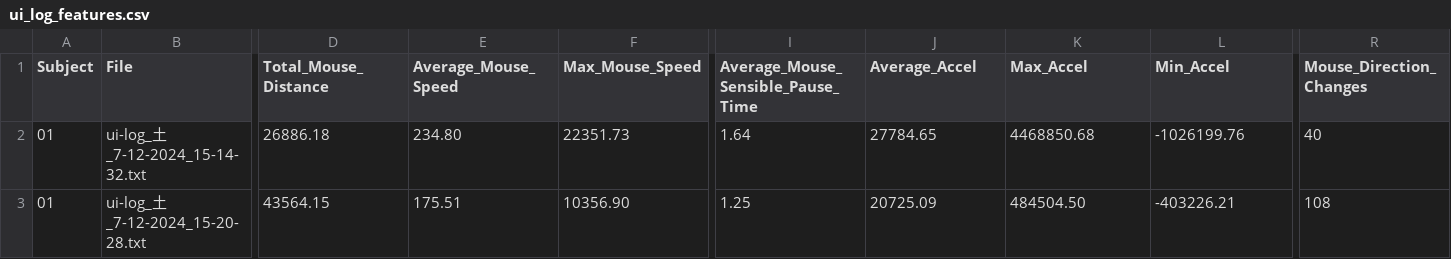
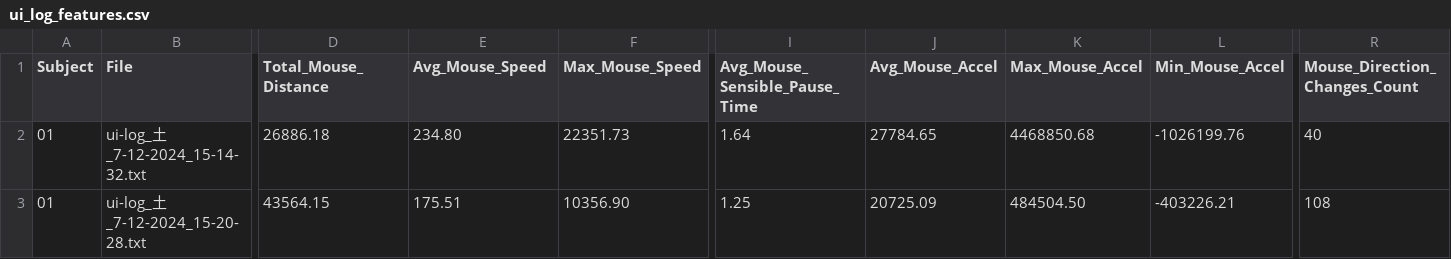
Before and after one commit to RakiPanda/ui-log_ExtractValues, a CSV file: ui_log_features.csv, drawn as a sheet; only a part is shown, gaps mark what is left out; the diff names each change by its address in the sheet, - before the commit and + after, or states it on an @@ line.

```diff
--- a/ui_log_features.csv
+++ b/ui_log_features.csv
-E1: Average_Mouse_Speed
+E1: Avg_Mouse_Speed
-I1: Average_Mouse_Sensible_Pause_Time
+I1: Avg_Mouse_Sensible_Pause_Time
-J1: Average_Accel
+J1: Avg_Mouse_Accel
-K1: Max_Accel
+K1: Max_Mouse_Accel
-L1: Min_Accel
+L1: Min_Mouse_Accel
-R1: Mouse_Direction_Changes
+R1: Mouse_Direction_Changes_Count
```
Also changed, not shown: 1 other file.
